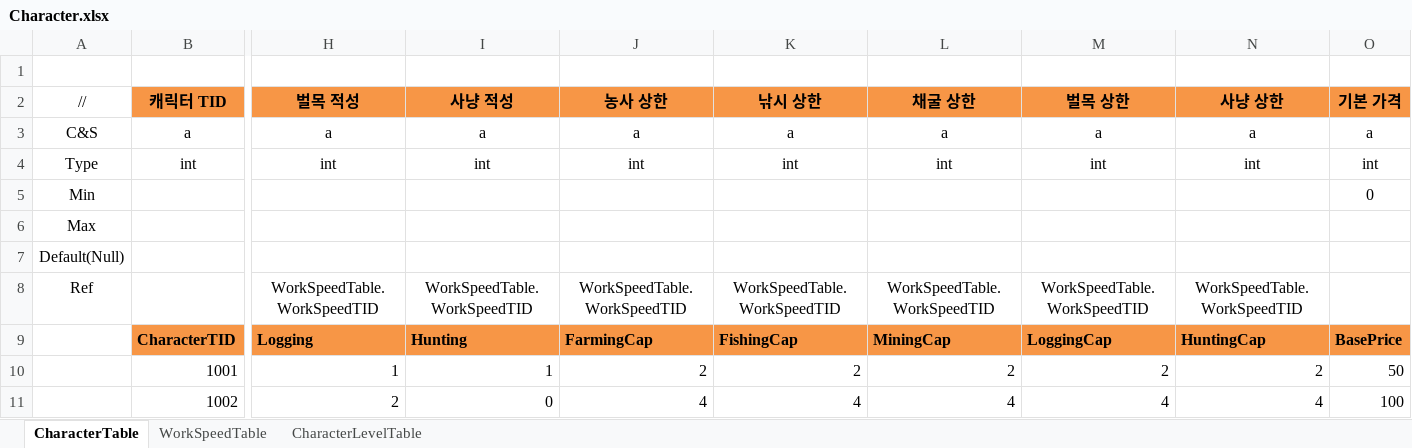
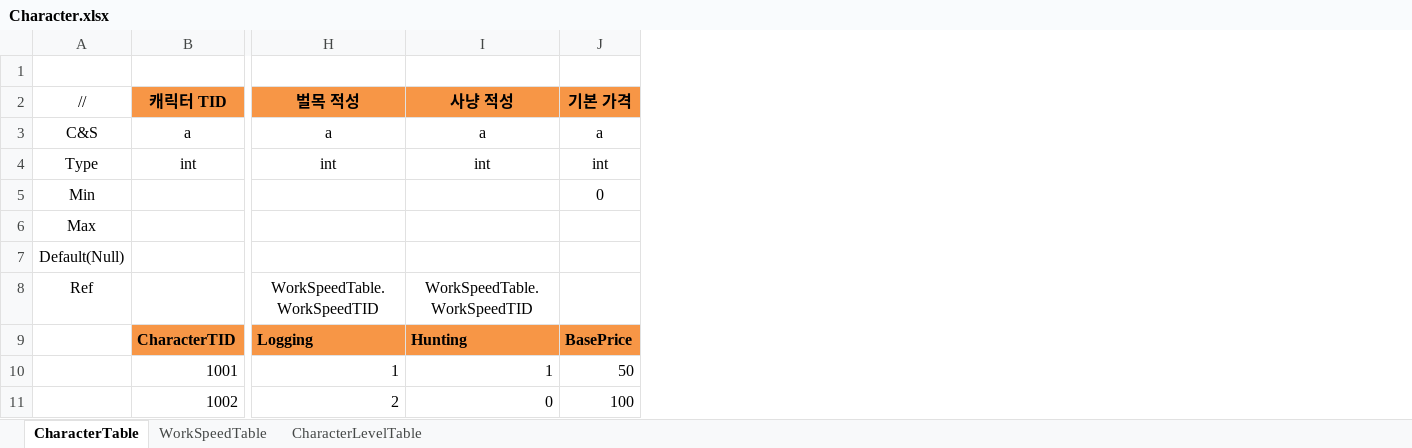
Before and after one commit to JeongTaeWoong99/Windows_simulator, an Excel workbook: GameDesign/Excel/Character.xlsx, sheet CharacterTable, drawn as a sheet; only a part is shown, gaps mark what is left out; values as stored, in another font and other column widths than the file's, no borders; the diff names each change by its address in the sheet, - before the commit and + after, or states it on an @@ line.

Commit message:
feat: 캐릭터 레벨 효과를 작업속도 가산으로 바꾼다 (T-003)
- 레벨이 오르면 CharacterLevelTable.SpeedAddPermille만큼 속도에 가산 (#35)
- 레벨업 시 정산 뒤 슬롯 속도를 다시 매겨 지난 구간에 소급하지 않음
- 적성 포인트(수동 찍기 · 산업별 상한) 엑셀·DB·패킷·서버 경로 철거
- PacketId 32·33, 결과 코드 700·701은 결번으로 남김
- t_character 보너스 5컬럼 삭제 마이그레이션 추가
- 캐릭터 5.4 외 기획 문서와 T-003 일감 갱신

```diff
--- a/GameDesign/Excel/Character.xlsx (sheet CharacterTable)
+++ b/GameDesign/Excel/Character.xlsx (sheet CharacterTable)
-column J (농사 상한), rows 3-11: a | int |  |  |  | WorkSpeedTable.WorkSpeedTID | FarmingCap | 2 | 4
-column K (낚시 상한), rows 3-11: a | int |  |  |  | WorkSpeedTable.WorkSpeedTID | FishingCap | 2 | 4
-column L (채굴 상한), rows 3-11: a | int |  |  |  | WorkSpeedTable.WorkSpeedTID | MiningCap | 2 | 4
-column M (벌목 상한), rows 3-11: a | int |  |  |  | WorkSpeedTable.WorkSpeedTID | LoggingCap | 2 | 4
-column N (사냥 상한), rows 3-11: a | int |  |  |  | WorkSpeedTable.WorkSpeedTID | HuntingCap | 2 | 4
```
Also changed, not shown: sheet CharacterLevelTable, 58 other files.
